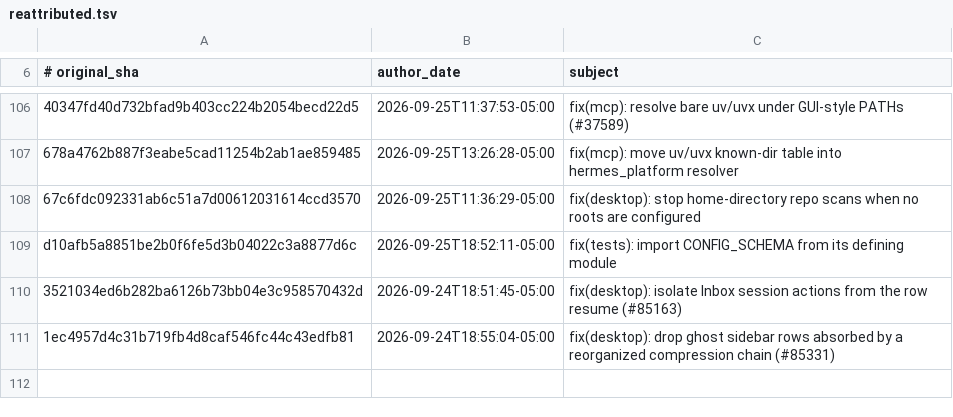
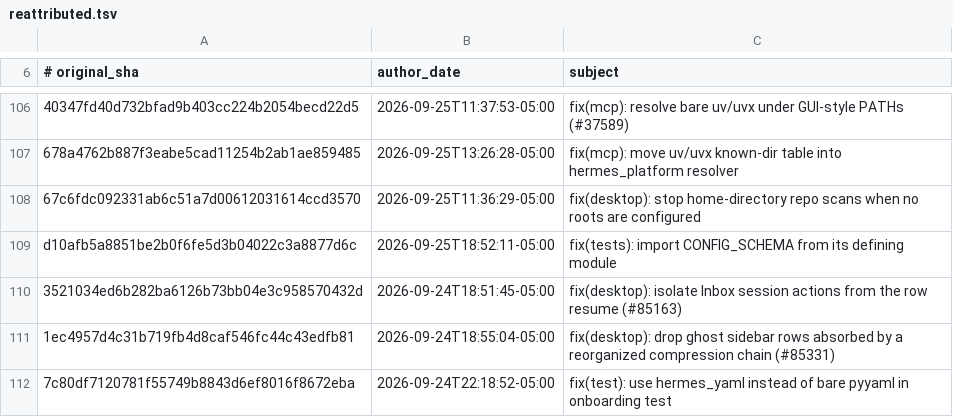
Before and after one commit to 012youngone/hermes-agent, a TSV file: contributors/reattributed.tsv, drawn as a sheet; only a part is shown, gaps mark what is left out; the diff names each change by its address in the sheet, - before the commit and + after, or states it on an @@ line.

Commit message:
chore(attribution): re-attribute 7c80df7120 to OutThisLife
Original: 7c80df7120781f55749b8843d6ef8016f8672eba
Subject:  fix(test): use hermes_yaml instead of bare pyyaml in onboarding test

The original commit was authored as `Hermes Agent <agent@hermes.local>`,
an unverifiable address, so GitHub credited it to no one. This commit
restores attribution to its author; it changes no code.

Re-attributes: 7c80df7120781f55749b8843d6ef8016f8672eba

```diff
--- a/contributors/reattributed.tsv
+++ b/contributors/reattributed.tsv
+row 112: 7c80df7120781f55749b8843d6ef8016f8672eba | 2026-09-24T22:18:52-05:00 | fix(test): use hermes_yaml instead of bare pyyaml in onboarding test
```
